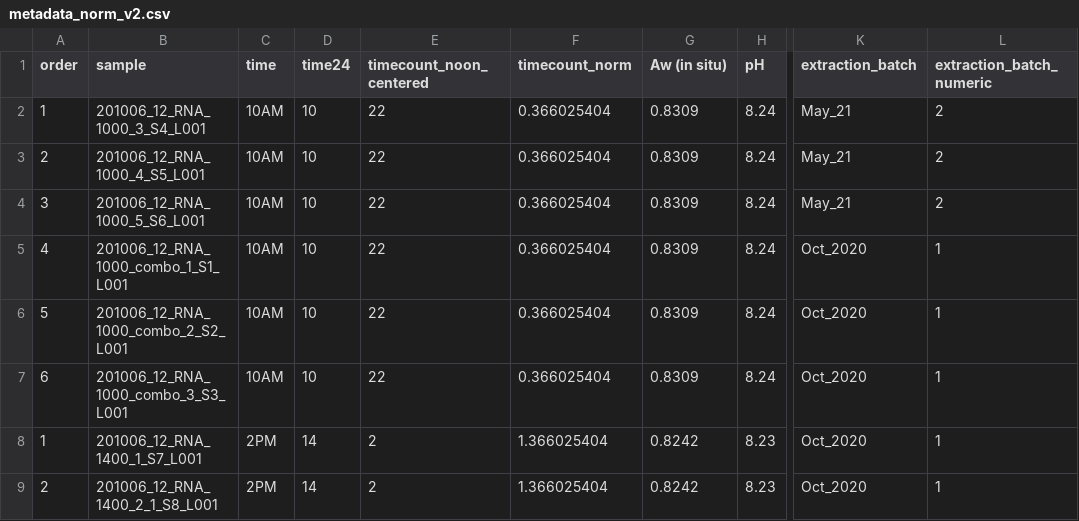
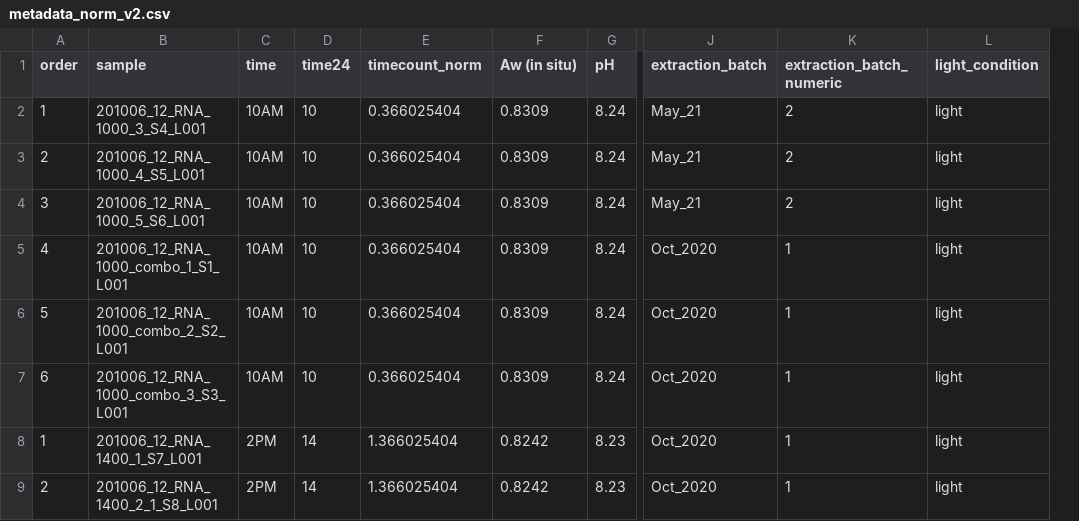
Before and after one commit to maggieweng/sbsw, a CSV file: metadata_norm_v2.csv, drawn as a sheet; only a part is shown, gaps mark what is left out; removed rows and columns are numbered as before the commit, all else as after; the diff names each change by its address in the sheet, - before the commit and + after, or states it on an @@ line.

```diff
--- a/metadata_norm_v2.csv
+++ b/metadata_norm_v2.csv
-column E (timecount_noon_centered), rows 2-9: 22 | 22 | 22 | 22 | 22 | 22 | 2 | 2
+column L (light_condition), rows 2-9: all light
```
Also changed, not shown: 1 other file.
